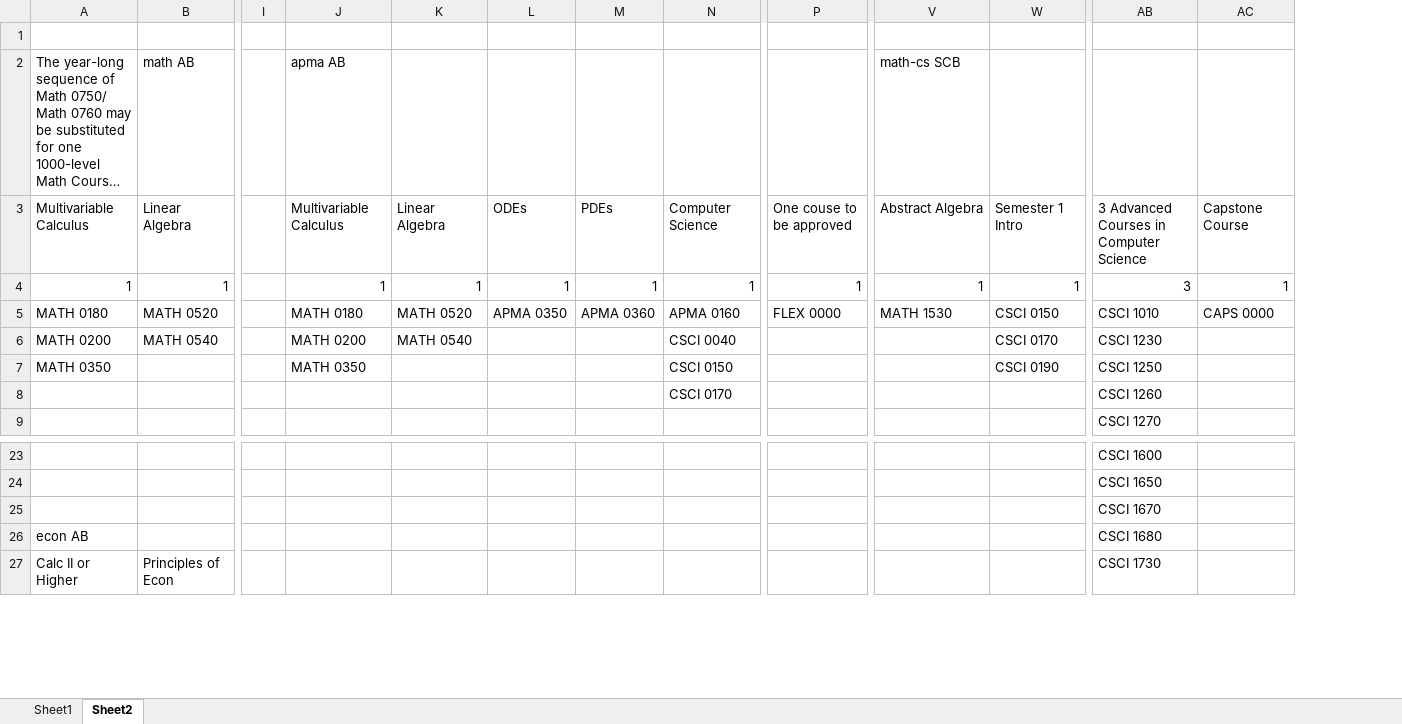
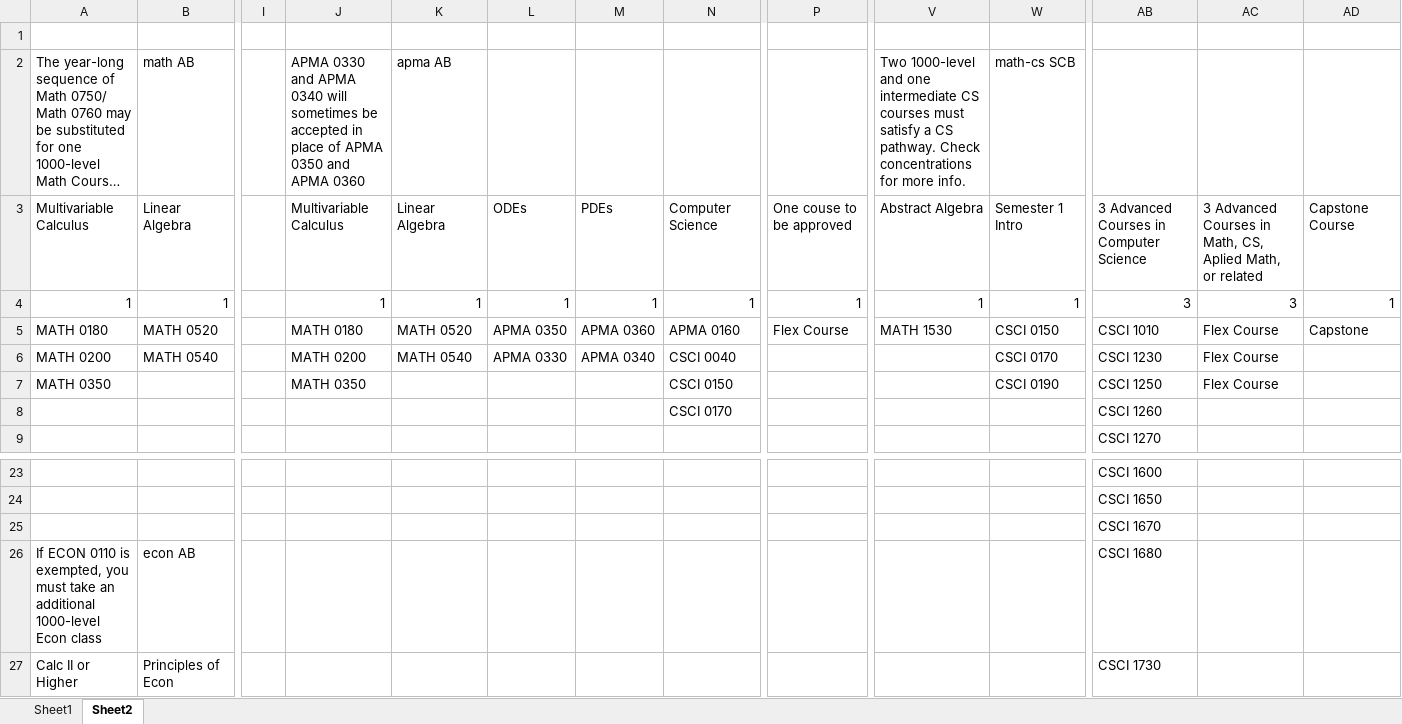
Before and after one commit to RichardHHill/course_planner, an Excel workbook: data/provided/Department Courses.xlsx, sheet Sheet2, drawn as a sheet; only a part is shown, gaps mark what is left out; long unchanged cells end in …; values as stored, in another font and other column widths than the file's, no borders; removed rows and columns are numbered as before the commit, all else as after; rows hold the shown columns only; the diff names each change by its address in the sheet, - before the commit and + after, or states it on an @@ line.

```diff
--- a/data/provided/Department Courses.xlsx (sheet Sheet2)
+++ b/data/provided/Department Courses.xlsx (sheet Sheet2)
+column AC, rows 3-7: 3 Advanced Courses in Math, CS, Aplied Math, or related | 3 | Flex Course | Flex Course | Flex Course
-J2: apma AB
+J2: APMA 0330 and APMA 0340 will sometimes be accepted in place of APMA 0350 and APMA 0360
-K2: (empty)
+K2: apma AB
-V2: math-cs SCB
+V2: Two 1000-level and one intermediate CS courses must satisfy a CS pathway. Check concentrations for more info.
-W2: (empty)
+W2: math-cs SCB
-P5: FLEX 0000
+P5: Flex Course
-AD5: CAPS 0000
+AD5: Capstone
-L6: (empty)
+L6: APMA 0330
-M6: (empty)
+M6: APMA 0340
-row 26: econ AB |  |  |  |  |  |  |  |  |  |  | CSCI 1680
+row 26: If ECON 0110 is exempted, you must take an additional 1000-level Econ class | econ AB |  |  |  |  |  |  |  |  |  | CSCI 1680
```
Also changed, not shown: 1 other file.
